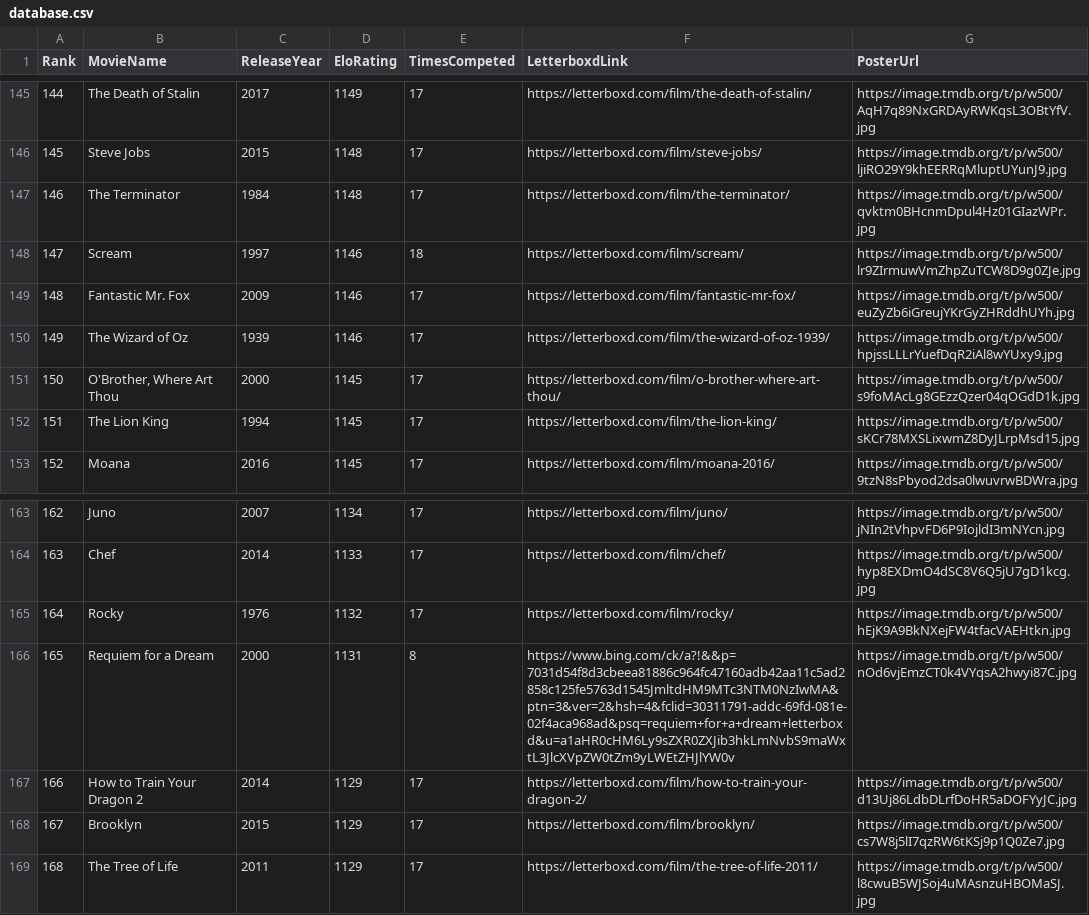
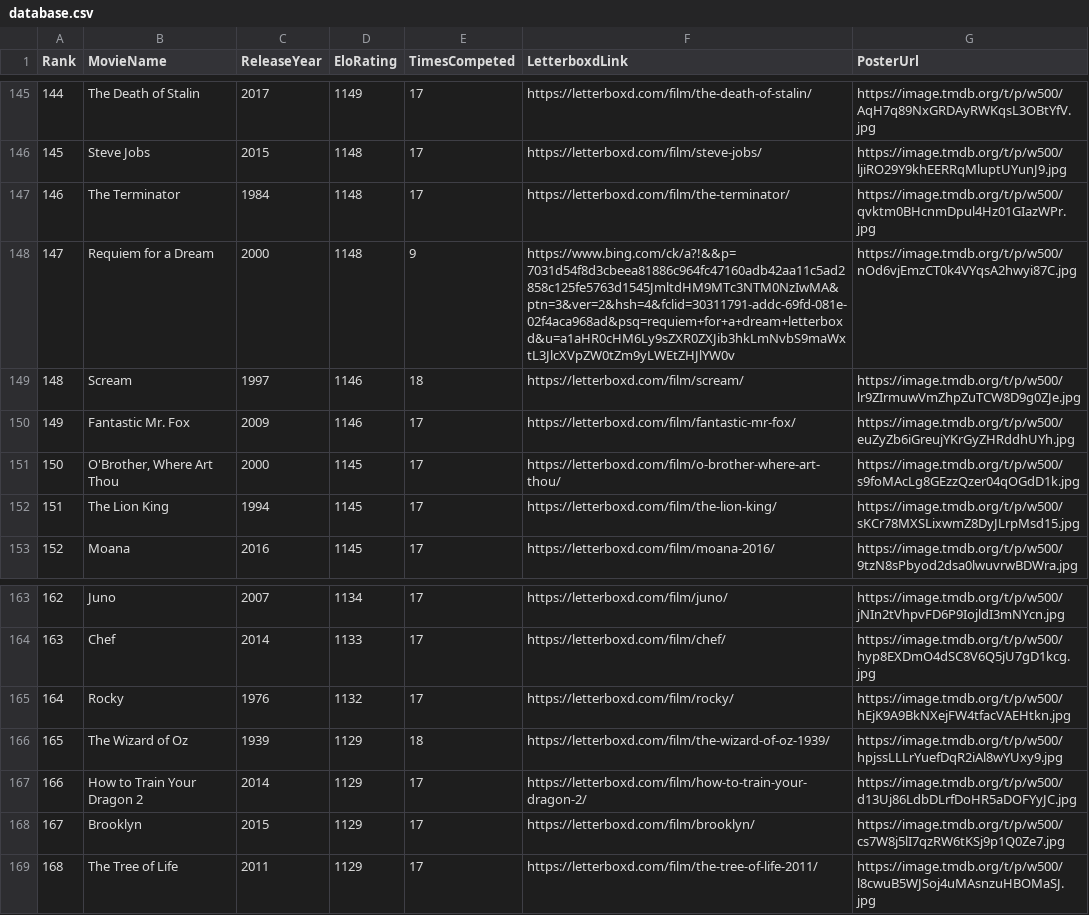
Before and after one commit to TheEverythingologist/MovieRankings, a CSV file: data/database.csv, drawn as a sheet; only a part is shown, gaps mark what is left out.

Commit message:
Update rankings: Requiem for a Dream beat The Wizard of Oz

```diff
--- a/data/database.csv
+++ b/data/database.csv
@@ -147,5 +147,5 @@ Rank,MovieName,ReleaseYear,EloRating,TimesCompeted,LetterboxdLink,PosterUrl
 146,"The Terminator",1984,1148,17,https://letterboxd.com/film/the-terminator/,https://image.tmdb.org/t/p/w500/qvktm0BHcnmDpul4Hz01GIazWPr.jpg
-147,"Scream",1997,1146,18,https://letterboxd.com/film/scream/,https://image.tmdb.org/t/p/w500/lr9ZIrmuwVmZhpZuTCW8D9g0ZJe.jpg
-148,"Fantastic Mr. Fox",2009,1146,17,https://letterboxd.com/film/fantastic-mr-fox/,https://image.tmdb.org/t/p/w500/euZyZb6iGreujYKrGyZHRddhUYh.jpg
-149,"The Wizard of Oz",1939,1146,17,https://letterboxd.com/film/the-wizard-of-oz-1939/,https://image.tmdb.org/t/p/w500/hpjssLLLrYuefDqR2iAl8wYUxy9.jpg
+147,"Requiem for a Dream",2000,1148,9,https://www.bing.com/ck/a?!&&p=7031d54f8d3cbeea81886c964fc47160adb42aa11c5ad2858c125fe5763d1545JmltdHM9MTc3NTM0NzIwMA&ptn=3&ver=2&hsh=4&fclid=30311791-addc-69fd-081e-02f4aca968ad&psq=requiem+for+a+dream+letterboxd&u=a1aHR0cHM6Ly9sZXR0ZXJib3hkLmNvbS9maWxtL3JlcXVpZW0tZm9yLWEtZHJlYW0v,https://image.tmdb.org/t/p/w500/nOd6vjEmzCT0k4VYqsA2hwyi87C.jpg
+148,"Scream",1997,1146,18,https://letterboxd.com/film/scream/,https://image.tmdb.org/t/p/w500/lr9ZIrmuwVmZhpZuTCW8D9g0ZJe.jpg
+149,"Fantastic Mr. Fox",2009,1146,17,https://letterboxd.com/film/fantastic-mr-fox/,https://image.tmdb.org/t/p/w500/euZyZb6iGreujYKrGyZHRddhUYh.jpg
 150,"O'Brother, Where Art Thou",2000,1145,17,https://letterboxd.com/film/o-brother-where-art-thou/,https://image.tmdb.org/t/p/w500/s9foMAcLg8GEzzQzer04qOGdD1k.jpg
@@ -165,3 +165,3 @@ Rank,MovieName,ReleaseYear,EloRating,TimesCompeted,LetterboxdLink,PosterUrl
 164,"Rocky",1976,1132,17,https://letterboxd.com/film/rocky/,https://image.tmdb.org/t/p/w500/hEjK9A9BkNXejFW4tfacVAEHtkn.jpg
-165,"Requiem for a Dream",2000,1131,8,https://www.bing.com/ck/a?!&&p=7031d54f8d3cbeea81886c964fc47160adb42aa11c5ad2858c125fe5763d1545JmltdHM9MTc3NTM0NzIwMA&ptn=3&ver=2&hsh=4&fclid=30311791-addc-69fd-081e-02f4aca968ad&psq=requiem+for+a+dream+letterboxd&u=a1aHR0cHM6Ly9sZXR0ZXJib3hkLmNvbS9maWxtL3JlcXVpZW0tZm9yLWEtZHJlYW0v,https://image.tmdb.org/t/p/w500/nOd6vjEmzCT0k4VYqsA2hwyi87C.jpg
+165,"The Wizard of Oz",1939,1129,18,https://letterboxd.com/film/the-wizard-of-oz-1939/,https://image.tmdb.org/t/p/w500/hpjssLLLrYuefDqR2iAl8wYUxy9.jpg
 166,"How to Train Your Dragon 2",2014,1129,17,https://letterboxd.com/film/how-to-train-your-dragon-2/,https://image.tmdb.org/t/p/w500/d13Uj86LdbDLrfDoHR5aDOFYyJC.jpg
```
